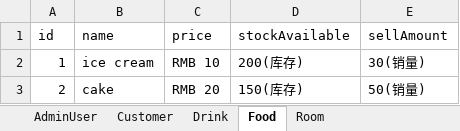
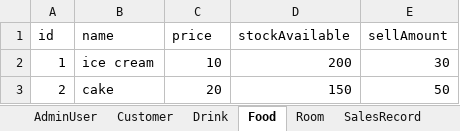
Before and after one commit to zhanghaichao520/Coffee_shop, an Excel workbook: src/main/resources/Database.xlsx, sheet Food, drawn as a sheet; values as stored, in another font and other column widths than the file's, no borders; the diff names each change by its address in the sheet, - before the commit and + after, or states it on an @@ line.

Commit message:
Add table <SalesRecord>

```diff
--- a/src/main/resources/Database.xlsx (sheet Food)
+++ b/src/main/resources/Database.xlsx (sheet Food)
+sheet tab: SalesRecord
-C2 (price): RMB 10
+C2 (price): 10
-D2 (stockAvailable): 200(库存)
+D2 (stockAvailable): 200
-E2 (sellAmount): 30(销量)
+E2 (sellAmount): 30
-C3 (price): RMB 20
+C3 (price): 20
-D3 (stockAvailable): 150(库存)
+D3 (stockAvailable): 150
-E3 (sellAmount): 50(销量)
+E3 (sellAmount): 50
```
Also changed, not shown: sheet Drink, sheet Room, 1 other file.
